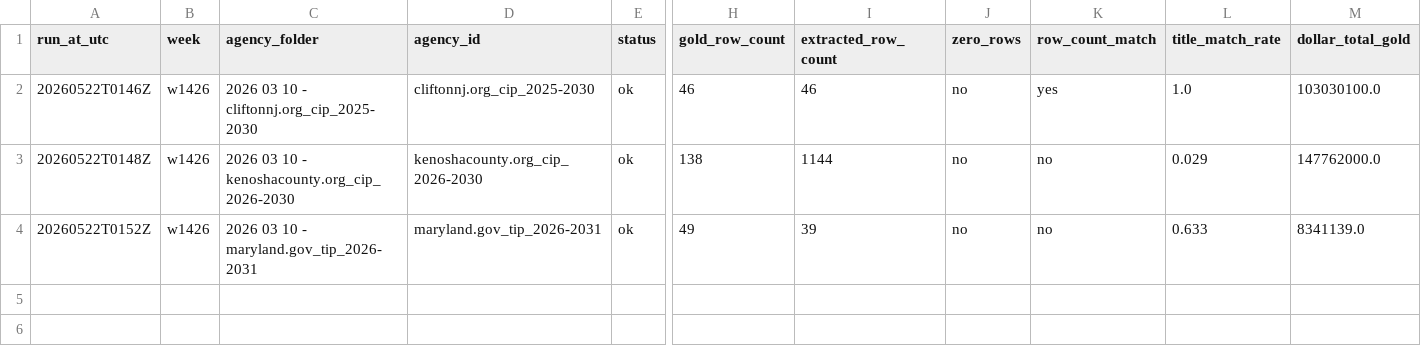
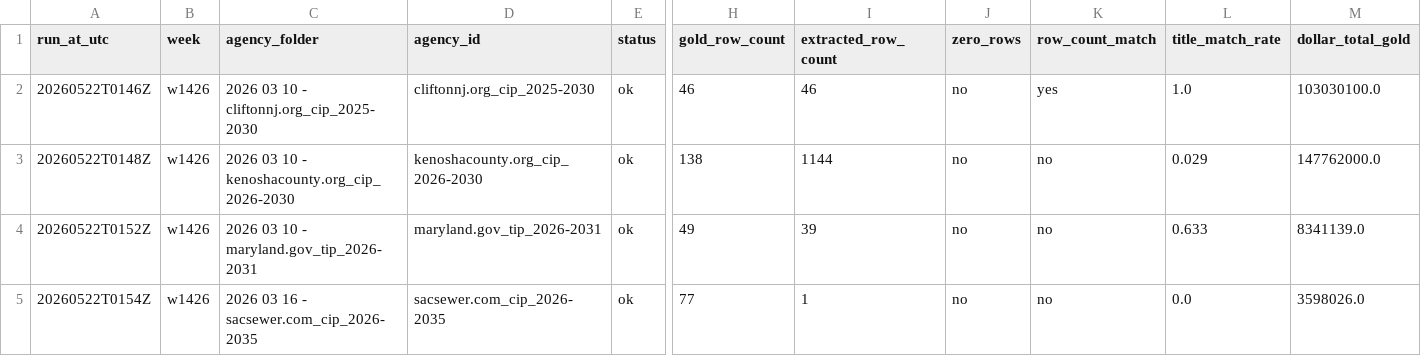
Before and after one commit to firmographs/colab-cip-extract, a CSV file: regression_results/regression_w1426.csv, drawn as a sheet; only a part is shown, gaps mark what is left out; rows hold the shown columns only; the diff names each change by its address in the sheet, - before the commit and + after, or states it on an @@ line.

Commit message:
regression: w1426/sacsewer.com_cip_2026-2035 — ok (4/22)

```diff
--- a/regression_results/regression_w1426.csv
+++ b/regression_results/regression_w1426.csv
+row 5: 20260522T0154Z | w1426 | 2026 03 16 - sacsewer.com_cip_2026-2035 | sacsewer.com_cip_2026-2035 | ok | 77 | 1 | no | no | 0.0 | 3598026.0
```
